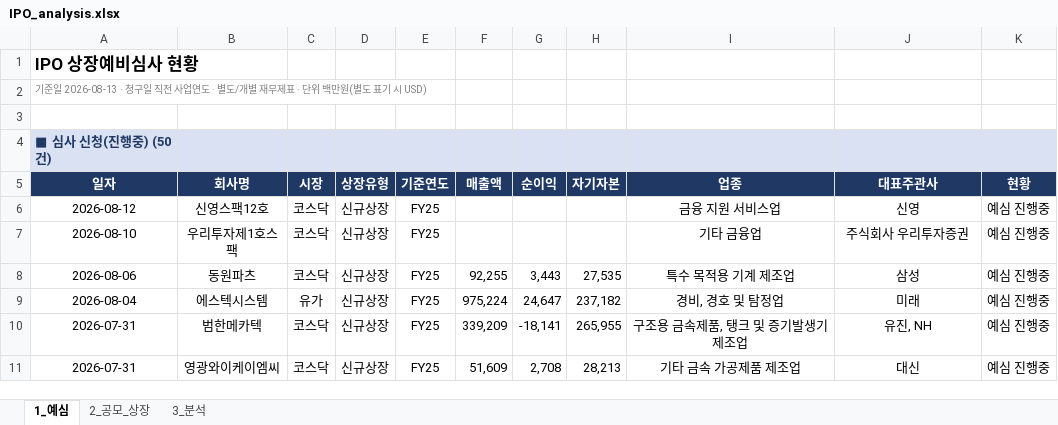
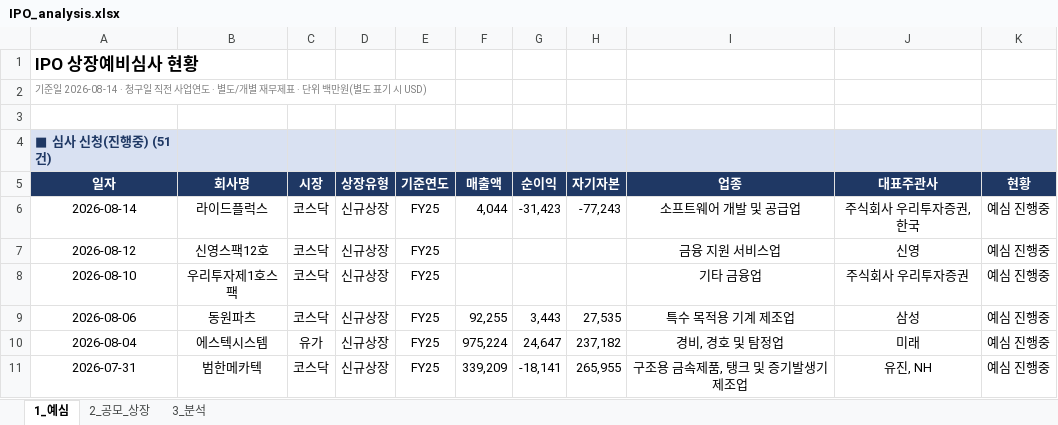
Before and after one commit to history-dungeon-user/IPO-MARKET-REVIEW, an Excel workbook: IPO_analysis.xlsx, sheet 1_예심, drawn as a sheet; only a part is shown; the shorter side is filled out with more unchanged rows; values as stored, in another font and other column widths than the file's, no borders; the diff names each change by its address in the sheet, - before the commit and + after, or states it on an @@ line.

```diff
--- a/IPO_analysis.xlsx (sheet 1_예심)
+++ b/IPO_analysis.xlsx (sheet 1_예심)
-A2: 기준일 2026-08-13 · 청구일…
+A2: 기준일 2026-08-14 · 청구일…
-A4: ■ 심사 신청(진행중) (50건)
+A4: ■ 심사 신청(진행중) (51건)
+row 6: 2026-08-14 | 라이드플럭스 | 코스닥 | 신규상장 | FY25 | 4,044 | -31,423 | -77,243 | 소프트웨어 개발 및 공급업 | 주식회사 우리투자증권, 한국 | 예심 진행중
```
Also changed, not shown: sheet 2_공모_상장, sheet 3_분석, IPO_Rawdata_master.xlsx, 8 other files.
